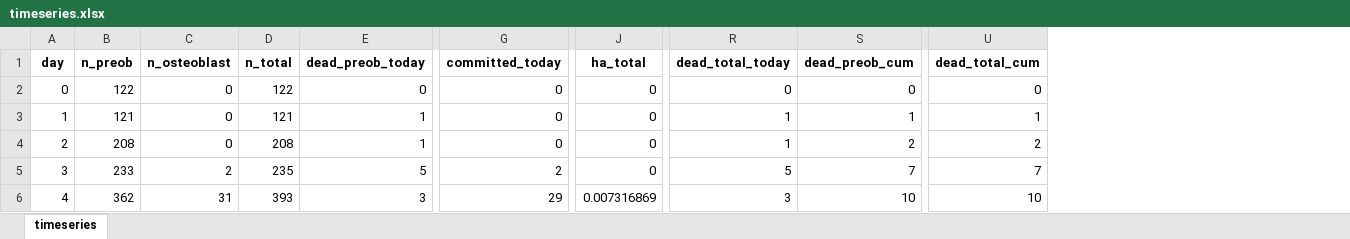
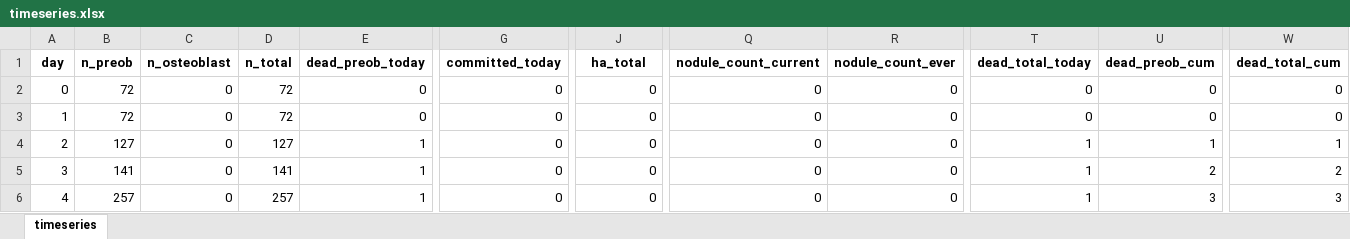
Before and after one commit to aliaslandemir/osteomin, an Excel workbook: main_out/timeseries.xlsx, sheet timeseries, drawn as a sheet; only a part is shown, gaps mark what is left out; values as stored, in another font and other column widths than the file's, no borders; addresses are those after the commit; the diff covers the shown part only; the diff names each change by its address in the sheet, - before the commit and + after, or states it on an @@ line.

Commit message:
commitment, nodule

```diff
--- a/main_out/timeseries.xlsx (sheet timeseries)
+++ b/main_out/timeseries.xlsx (sheet timeseries)
+column Q (nodule_count_current), rows 2-6: all 0
+column R (nodule_count_ever), rows 2-6: all 0
-B2 (n_preob): 122
+B2 (n_preob): 72
-D2 (n_total): 122
+D2 (n_total): 72
-B3 (n_preob): 121
+B3 (n_preob): 72
-D3 (n_total): 121
+D3 (n_total): 72
-E3 (dead_preob_today): 1
+E3 (dead_preob_today): 0
-T3 (dead_total_today): 1
+T3 (dead_total_today): 0
-U3 (dead_preob_cum): 1
+U3 (dead_preob_cum): 0
-W3 (dead_total_cum): 1
+W3 (dead_total_cum): 0
-B4 (n_preob): 208
+B4 (n_preob): 127
-D4 (n_total): 208
+D4 (n_total): 127
-U4 (dead_preob_cum): 2
+U4 (dead_preob_cum): 1
-W4 (dead_total_cum): 2
+W4 (dead_total_cum): 1
-B5 (n_preob): 233
+B5 (n_preob): 141
-C5 (n_osteoblast): 2
+C5 (n_osteoblast): 0
-D5 (n_total): 235
+D5 (n_total): 141
-E5 (dead_preob_today): 5
+E5 (dead_preob_today): 1
-G5 (committed_today): 2
+G5 (committed_today): 0
-T5 (dead_total_today): 5
+T5 (dead_total_today): 1
-U5 (dead_preob_cum): 7
+U5 (dead_preob_cum): 2
-W5 (dead_total_cum): 7
+W5 (dead_total_cum): 2
-B6 (n_preob): 362
+B6 (n_preob): 257
-C6 (n_osteoblast): 31
+C6 (n_osteoblast): 0
-D6 (n_total): 393
+D6 (n_total): 257
-E6 (dead_preob_today): 3
+E6 (dead_preob_today): 1
-G6 (committed_today): 29
+G6 (committed_today): 0
-J6 (ha_total): 0.007316869
+J6 (ha_total): 0
-T6 (dead_total_today): 3
+T6 (dead_total_today): 1
-U6 (dead_preob_cum): 10
+U6 (dead_preob_cum): 3
-W6 (dead_total_cum): 10
+W6 (dead_total_cum): 3
```
Also changed, not shown: 277 edited cells elsewhere in this sheet, 22 other files.
